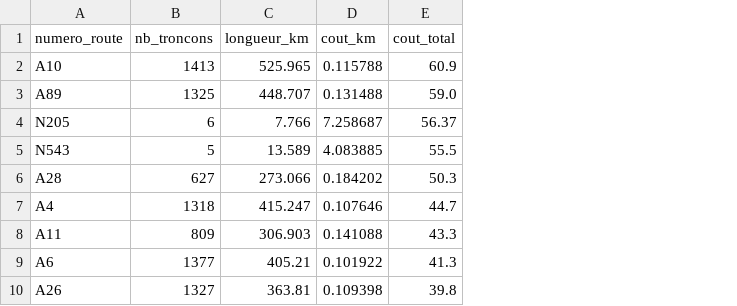
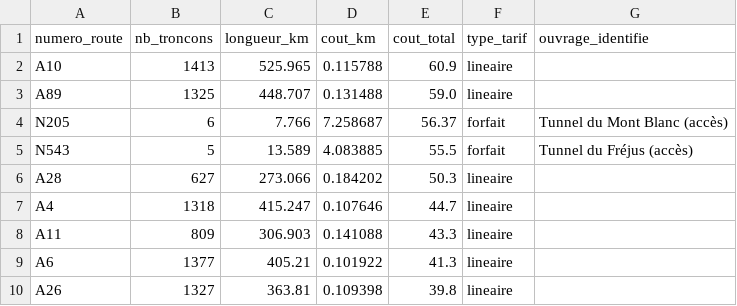
Before and after one commit to alexkiddos/LaWatture, a CSV file: synthese_par_route.csv, drawn as a sheet; only a part is shown; the diff names each change by its address in the sheet, - before the commit and + after, or states it on an @@ line.

Commit message:
maj peage forfait
maj peage forfait

```diff
--- a/synthese_par_route.csv
+++ b/synthese_par_route.csv
+column F (type_tarif), rows 2-10: lineaire | lineaire | forfait | forfait | lineaire | lineaire | lineaire | lineaire | lineaire
+column G (ouvrage_identifie), rows 4-5: Tunnel du Mont Blanc (accès) | Tunnel du Fréjus (accès)
```
Also changed, not shown: 1 other file.
